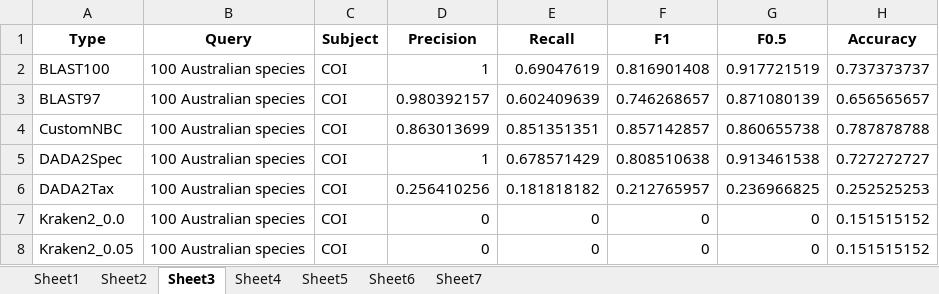
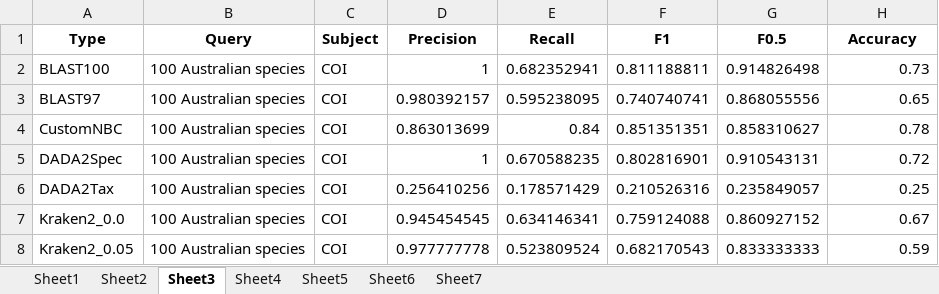
Before and after one commit to Computational-Biology-OceanOmics/OceanOmics-classifier-comparison, an Excel workbook: results/tables/All_F1_tables.xlsx, sheet Sheet3, drawn as a sheet; only a part is shown; values as stored, in another font and other column widths than the file's, no borders; the diff covers the shown part only; the diff names each change by its address in the sheet, - before the commit and + after, or states it on an @@ line.

```diff
--- a/results/tables/All_F1_tables.xlsx (sheet Sheet3)
+++ b/results/tables/All_F1_tables.xlsx (sheet Sheet3)
-E2 (Recall): 0.69047619
+E2 (Recall): 0.682352941
-F2 (F1): 0.816901408
+F2 (F1): 0.811188811
-G2 (F0.5): 0.917721519
+G2 (F0.5): 0.914826498
-H2 (Accuracy): 0.737373737
+H2 (Accuracy): 0.73
-E3 (Recall): 0.602409639
+E3 (Recall): 0.595238095
-F3 (F1): 0.746268657
+F3 (F1): 0.740740741
-G3 (F0.5): 0.871080139
+G3 (F0.5): 0.868055556
-H3 (Accuracy): 0.656565657
+H3 (Accuracy): 0.65
-E4 (Recall): 0.851351351
+E4 (Recall): 0.84
-F4 (F1): 0.857142857
+F4 (F1): 0.851351351
-G4 (F0.5): 0.860655738
+G4 (F0.5): 0.858310627
-H4 (Accuracy): 0.787878788
+H4 (Accuracy): 0.78
-E5 (Recall): 0.678571429
+E5 (Recall): 0.670588235
-F5 (F1): 0.808510638
+F5 (F1): 0.802816901
-G5 (F0.5): 0.913461538
+G5 (F0.5): 0.910543131
-H5 (Accuracy): 0.727272727
+H5 (Accuracy): 0.72
-E6 (Recall): 0.181818182
+E6 (Recall): 0.178571429
-F6 (F1): 0.212765957
+F6 (F1): 0.210526316
-G6 (F0.5): 0.236966825
+G6 (F0.5): 0.235849057
-H6 (Accuracy): 0.252525253
+H6 (Accuracy): 0.25
-D7 (Precision): 0
+D7 (Precision): 0.945454545
-E7 (Recall): 0
+E7 (Recall): 0.634146341
-F7 (F1): 0
+F7 (F1): 0.759124088
-G7 (F0.5): 0
+G7 (F0.5): 0.860927152
-H7 (Accuracy): 0.151515152
+H7 (Accuracy): 0.67
-D8 (Precision): 0
+D8 (Precision): 0.977777778
-E8 (Recall): 0
+E8 (Recall): 0.523809524
-F8 (F1): 0
+F8 (F1): 0.682170543
-G8 (F0.5): 0
+G8 (F0.5): 0.833333333
-H8 (Accuracy): 0.151515152
+H8 (Accuracy): 0.59
```
Also changed, not shown: 29 edited cells elsewhere in this sheet, results/tables/Big_species_table.xlsx, results/tables/Counted_correctness.xlsx, 23 other files.
